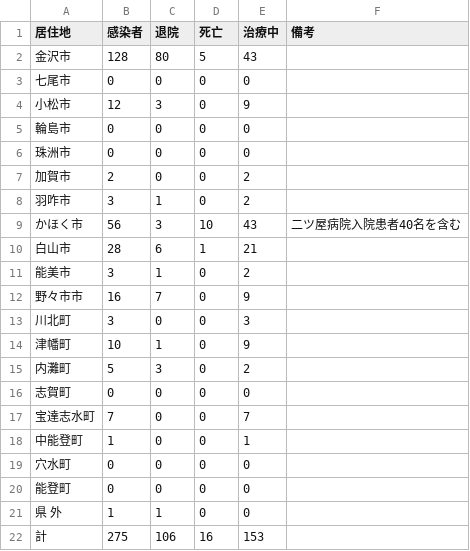
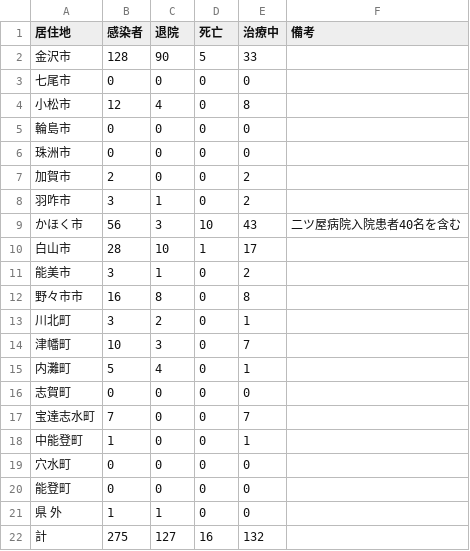
Before and after one commit to Retsuki/covid19-ishikawa-scraper, a CSV file: src/downloads/table_data/corona_table.csv, drawn as a sheet.

```diff
--- a/src/downloads/table_data/corona_table.csv
+++ b/src/downloads/table_data/corona_table.csv
@@ -1,5 +1,5 @@
 居住地,感染者,退院,死亡,治療中,　　　　　　　　備考
-金沢市,128,80,5,43, 
+金沢市,128,90,5,33, 
 七尾市,0,0,0,0, 
-小松市,12,3,0,9, 
+小松市,12,4,0,8, 
 輪島市,0,0,0,0, 
@@ -9,8 +9,8 @@
 かほく市,56,3,10,43,二ツ屋病院入院患者40名を含む
-白山市,28,6,1,21, 
+白山市,28,10,1,17, 
 能美市,3,1,0,2, 
-野々市市,16,7,0,9, 
-川北町,3,0,0,3, 
-津幡町,10,1,0,9, 
-内灘町,5,3,0,2, 
+野々市市,16,8,0,8, 
+川北町,3, 2,0,1, 
+津幡町,10,3,0,7, 
+内灘町,5,4,0,1, 
 志賀町,0,0,0,0, 
@@ -21,2 +21,2 @@
 県　 外,1,1,0,0, 
-計,275,106,16,153, 
+計,275,127,16,132, 
```
Also changed, not shown: 2 other files.
